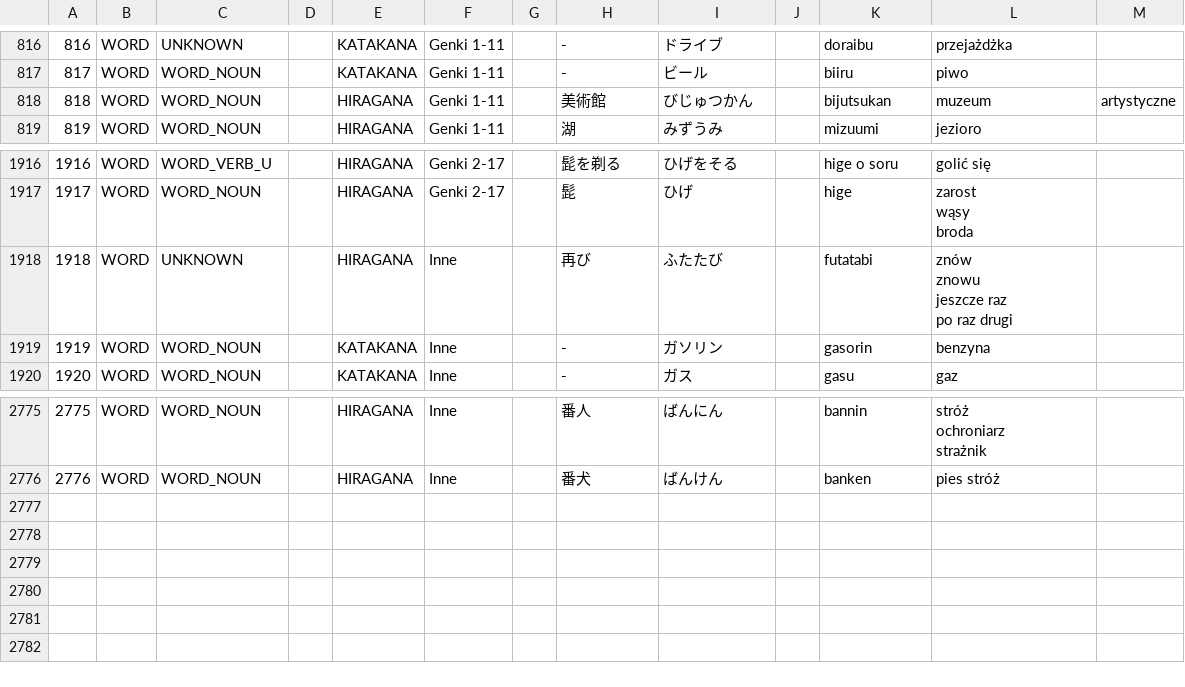
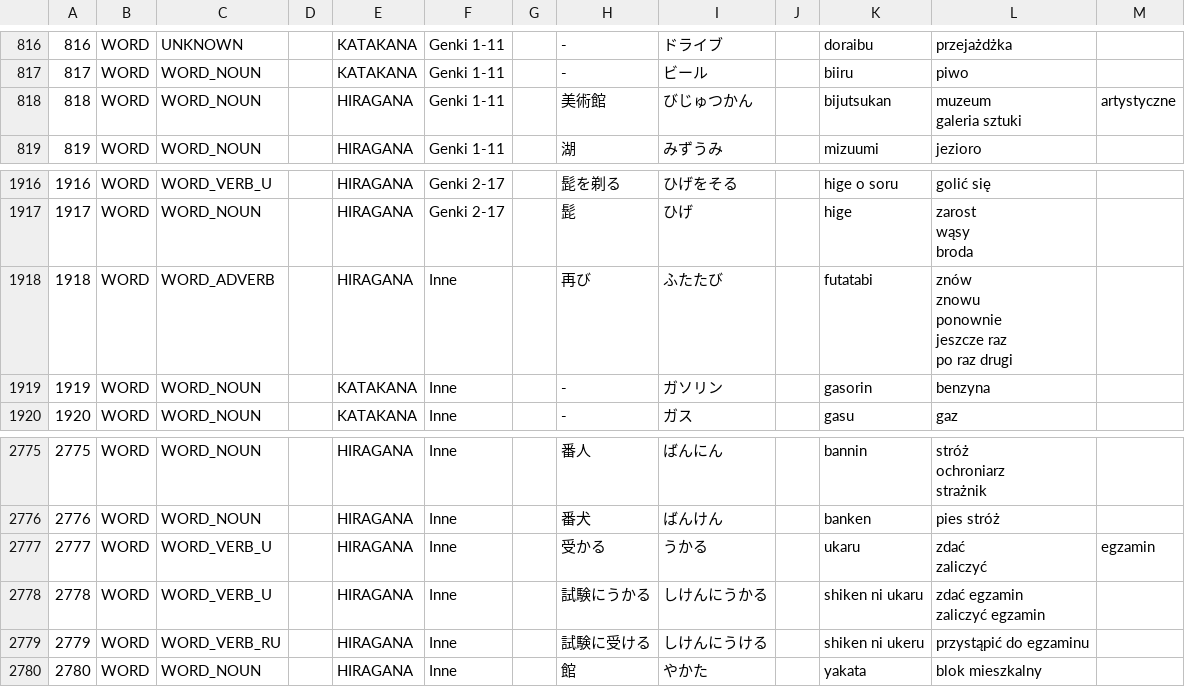
Before and after one commit to dedyk/JaponskiPomocnik, a CSV file: assets/word.csv, drawn as a sheet; only a part is shown, gaps mark what is left out; ↵ is a line break in a cell; the diff names each change by its address in the sheet, - before the commit and + after, or states it on an @@ line.

```diff
--- a/assets/word.csv
+++ b/assets/word.csv
-L818: muzeum
+L818: muzeum ↵ galeria sztuki
-C1918: UNKNOWN
+C1918: WORD_ADVERB
-L1918: znów ↵ znowu ↵ jeszcze raz ↵ po raz drugi
+L1918: znów ↵ znowu ↵ ponownie ↵ jeszcze raz ↵ po raz drugi
+row 2777: 2777 | WORD | WORD_VERB_U |  | HIRAGANA | Inne |  | 受かる | うかる |  | ukaru | zdać ↵ zaliczyć | egzamin
+row 2778: 2778 | WORD | WORD_VERB_U |  | HIRAGANA | Inne |  | 試験にうかる | しけんにうかる |  | shiken ni ukaru | zdać egzamin ↵ zaliczyć egzamin
+row 2779: 2779 | WORD | WORD_VERB_RU |  | HIRAGANA | Inne |  | 試験に受ける | しけんにうける |  | shiken ni ukeru | przystąpić do egzaminu
+row 2780: 2780 | WORD | WORD_NOUN |  | HIRAGANA | Inne |  | 館 | やかた |  | yakata | blok mieszkalny
```
Also changed, not shown: assets/kanji.csv, 2 other files.
